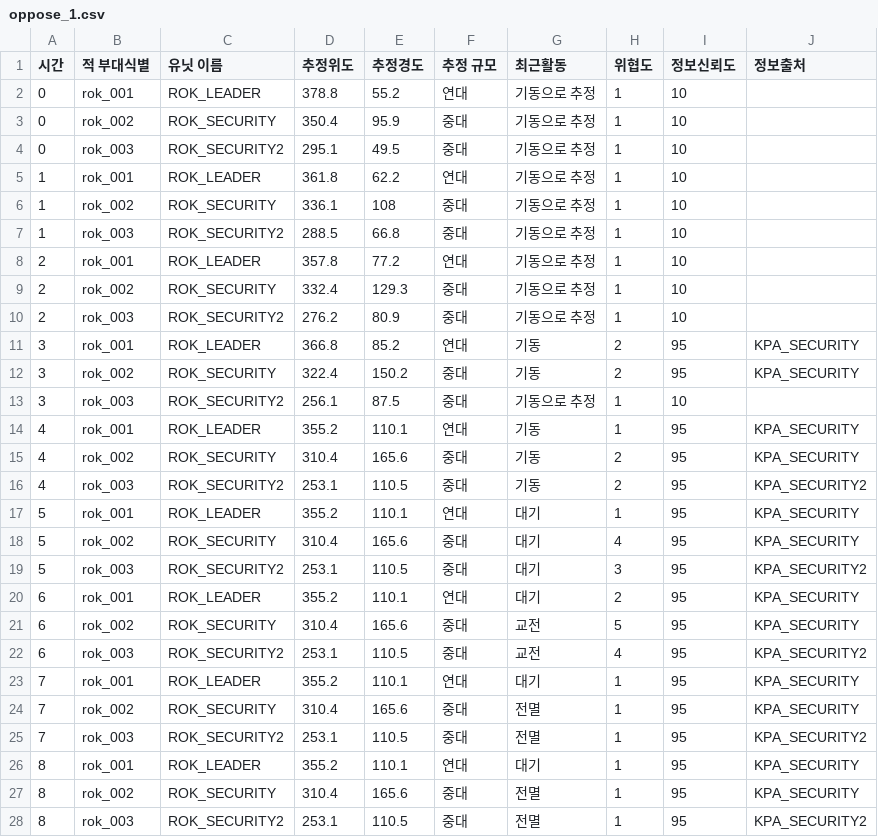
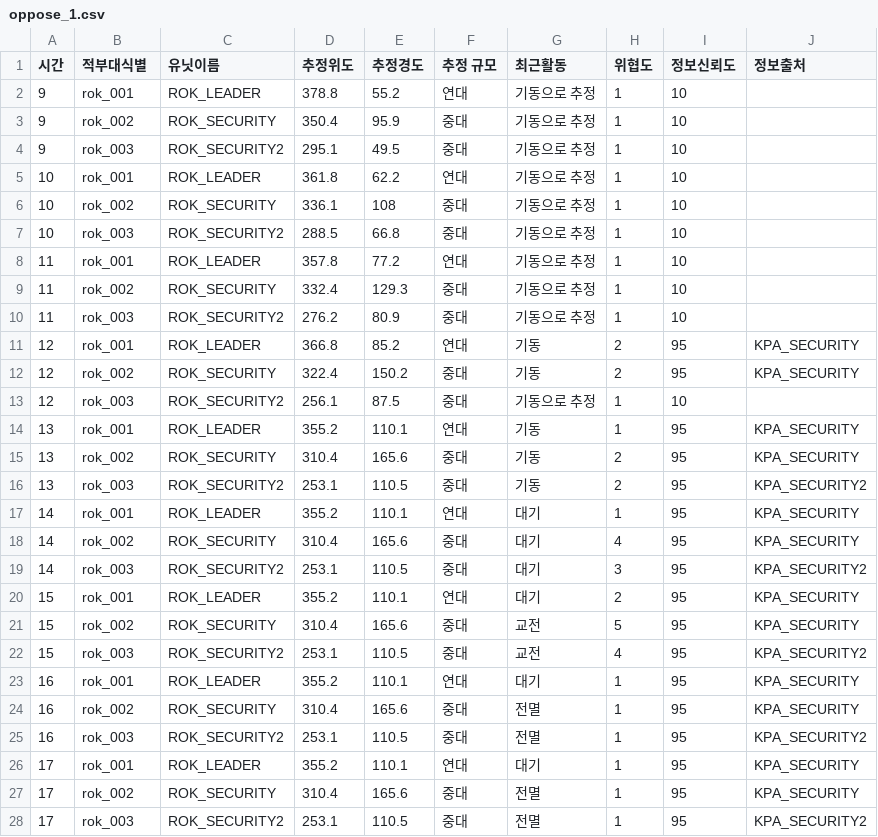
Before and after one commit to EagerBeaverLee/Vision_AI_RnD_team, a CSV file: projects/pj6(createDB)/DB/DB_construction/1/origin_scenarioDB/oppose_1.csv, drawn as a sheet; only a part is shown; the diff covers the shown part only.

```diff
--- a/projects/pj6(createDB)/DB/DB_construction/1/origin_scenarioDB/oppose_1.csv
+++ b/projects/pj6(createDB)/DB/DB_construction/1/origin_scenarioDB/oppose_1.csv
@@ -1,28 +1,28 @@
-시간,적 부대식별,유닛 이름,추정위도,추정경도,추정 규모,최근활동,위협도,정보신뢰도,정보출처
-0,rok_001,ROK_LEADER,378.8,55.2,연대,기동으로 추정,1,10,
-0,rok_002,ROK_SECURITY,350.4,95.9,중대,기동으로 추정,1,10,
-0,rok_003,ROK_SECURITY2,295.1,49.5,중대,기동으로 추정,1,10,
-1,rok_001,ROK_LEADER,361.8,62.2,연대,기동으로 추정,1,10,
-1,rok_002,ROK_SECURITY,336.1,108,중대,기동으로 추정,1,10,
-1,rok_003,ROK_SECURITY2,288.5,66.8,중대,기동으로 추정,1,10,
-2,rok_001,ROK_LEADER,357.8,77.2,연대,기동으로 추정,1,10,
-2,rok_002,ROK_SECURITY,332.4,129.3,중대,기동으로 추정,1,10,
-2,rok_003,ROK_SECURITY2,276.2,80.9,중대,기동으로 추정,1,10,
-3,rok_001,ROK_LEADER,366.8,85.2,연대,기동,2,95,KPA_SECURITY
-3,rok_002,ROK_SECURITY,322.4,150.2,중대,기동,2,95,KPA_SECURITY
-3,rok_003,ROK_SECURITY2,256.1,87.5,중대,기동으로 추정,1,10,
-4,rok_001,ROK_LEADER,355.2,110.1,연대,기동,1,95,KPA_SECURITY
-4,rok_002,ROK_SECURITY,310.4,165.6,중대,기동,2,95,KPA_SECURITY
-4,rok_003,ROK_SECURITY2,253.1,110.5,중대,기동,2,95,KPA_SECURITY2
-5,rok_001,ROK_LEADER,355.2,110.1,연대,대기,1,95,KPA_SECURITY
-5,rok_002,ROK_SECURITY,310.4,165.6,중대,대기,4,95,KPA_SECURITY
-5,rok_003,ROK_SECURITY2,253.1,110.5,중대,대기,3,95,KPA_SECURITY2
-6,rok_001,ROK_LEADER,355.2,110.1,연대,대기,2,95,KPA_SECURITY
-6,rok_002,ROK_SECURITY,310.4,165.6,중대,교전,5,95,KPA_SECURITY
-6,rok_003,ROK_SECURITY2,253.1,110.5,중대,교전,4,95,KPA_SECURITY2
-7,rok_001,ROK_LEADER,355.2,110.1,연대,대기,1,95,KPA_SECURITY
-7,rok_002,ROK_SECURITY,310.4,165.6,중대,전멸,1,95,KPA_SECURITY
-7,rok_003,ROK_SECURITY2,253.1,110.5,중대,전멸,1,95,KPA_SECURITY2
-8,rok_001,ROK_LEADER,355.2,110.1,연대,대기,1,95,KPA_SECURITY
-8,rok_002,ROK_SECURITY,310.4,165.6,중대,전멸,1,95,KPA_SECURITY
-8,rok_003,ROK_SECURITY2,253.1,110.5,중대,전멸,1,95,KPA_SECURITY2
+시간,적부대식별,유닛이름,추정위도,추정경도,추정 규모,최근활동,위협도,정보신뢰도,정보출처
+9,rok_001,ROK_LEADER,378.8,55.2,연대,기동으로 추정,1,10,
+9,rok_002,ROK_SECURITY,350.4,95.9,중대,기동으로 추정,1,10,
+9,rok_003,ROK_SECURITY2,295.1,49.5,중대,기동으로 추정,1,10,
+10,rok_001,ROK_LEADER,361.8,62.2,연대,기동으로 추정,1,10,
+10,rok_002,ROK_SECURITY,336.1,108,중대,기동으로 추정,1,10,
+10,rok_003,ROK_SECURITY2,288.5,66.8,중대,기동으로 추정,1,10,
+11,rok_001,ROK_LEADER,357.8,77.2,연대,기동으로 추정,1,10,
+11,rok_002,ROK_SECURITY,332.4,129.3,중대,기동으로 추정,1,10,
+11,rok_003,ROK_SECURITY2,276.2,80.9,중대,기동으로 추정,1,10,
+12,rok_001,ROK_LEADER,366.8,85.2,연대,기동,2,95,KPA_SECURITY
+12,rok_002,ROK_SECURITY,322.4,150.2,중대,기동,2,95,KPA_SECURITY
+12,rok_003,ROK_SECURITY2,256.1,87.5,중대,기동으로 추정,1,10,
+13,rok_001,ROK_LEADER,355.2,110.1,연대,기동,1,95,KPA_SECURITY
+13,rok_002,ROK_SECURITY,310.4,165.6,중대,기동,2,95,KPA_SECURITY
+13,rok_003,ROK_SECURITY2,253.1,110.5,중대,기동,2,95,KPA_SECURITY2
+14,rok_001,ROK_LEADER,355.2,110.1,연대,대기,1,95,KPA_SECURITY
+14,rok_002,ROK_SECURITY,310.4,165.6,중대,대기,4,95,KPA_SECURITY
+14,rok_003,ROK_SECURITY2,253.1,110.5,중대,대기,3,95,KPA_SECURITY2
+15,rok_001,ROK_LEADER,355.2,110.1,연대,대기,2,95,KPA_SECURITY
+15,rok_002,ROK_SECURITY,310.4,165.6,중대,교전,5,95,KPA_SECURITY
+15,rok_003,ROK_SECURITY2,253.1,110.5,중대,교전,4,95,KPA_SECURITY2
+16,rok_001,ROK_LEADER,355.2,110.1,연대,대기,1,95,KPA_SECURITY
+16,rok_002,ROK_SECURITY,310.4,165.6,중대,전멸,1,95,KPA_SECURITY
+16,rok_003,ROK_SECURITY2,253.1,110.5,중대,전멸,1,95,KPA_SECURITY2
+17,rok_001,ROK_LEADER,355.2,110.1,연대,대기,1,95,KPA_SECURITY
+17,rok_002,ROK_SECURITY,310.4,165.6,중대,전멸,1,95,KPA_SECURITY
+17,rok_003,ROK_SECURITY2,253.1,110.5,중대,전멸,1,95,KPA_SECURITY2
```
Also changed, not shown: 21 edited cells elsewhere in this file, projects/pj6(createDB)/DB/DB_construction/1/origin_scenarioDB/friendly_1.csv, projects/pj6(createDB)/DB/DB_construction/1/origin_scenarioDB/main_event_1.csv, 15 other files.
